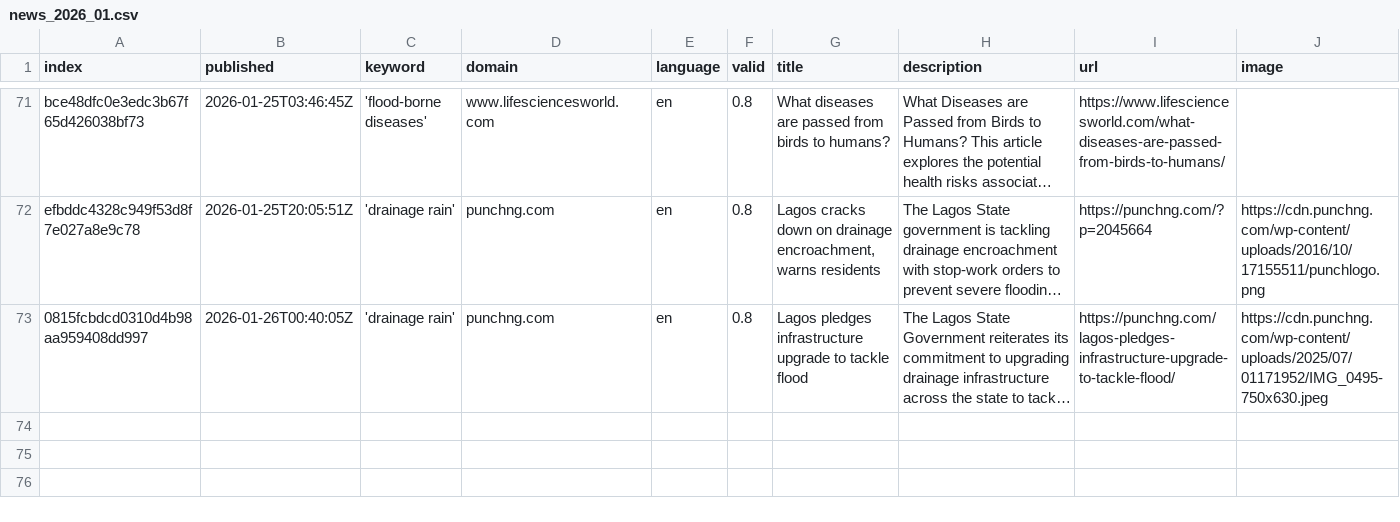
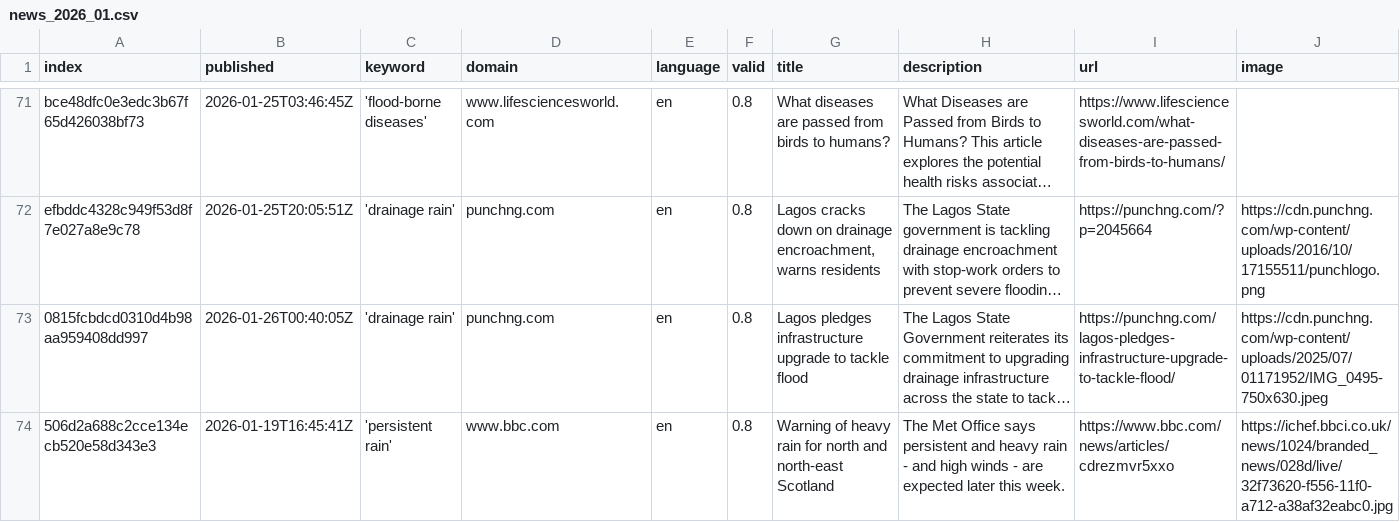
Before and after one commit to hb219-news/wetSpellIsComing, a CSV file: csv/news_2026_01.csv, drawn as a sheet; only a part is shown, gaps mark what is left out; long unchanged cells end in …; rows hold the shown columns only; the diff names each change by its address in the sheet, - before the commit and + after, or states it on an @@ line.

```diff
--- a/csv/news_2026_01.csv
+++ b/csv/news_2026_01.csv
+row 74: 506d2a688c2cce134ecb520e58d343e3 | 2026-01-19T16:45:41Z | 'persistent rain' | www.bbc.com | en | 0.8 | Warning of heavy rain for north and north-east Scotland | The Met Office says persistent and heavy rain - and high winds - are expected later this week. | https://www.bbc.com/news/articles/cdrezmvr5xxo | https://ichef.bbci.co.uk/news/1024/branded_news/028d/live/32f73620-f556-11f0-a712-a38af32eabc0.jpg
```
Also changed, not shown: keywords.csv.
